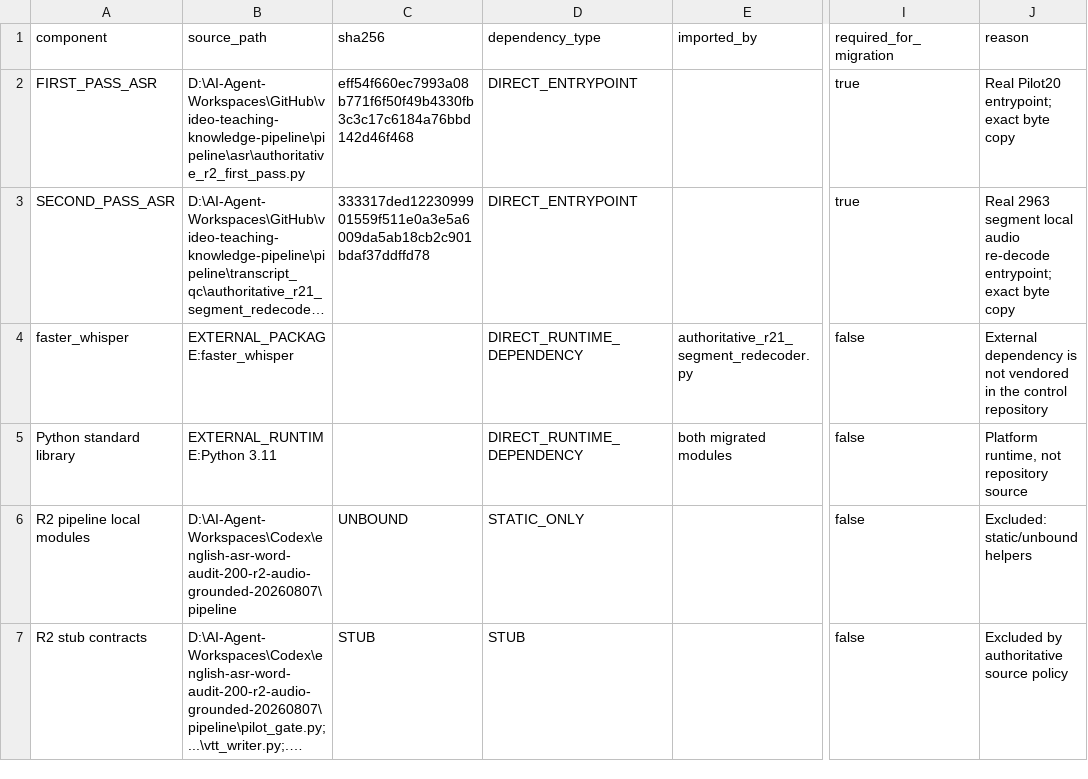
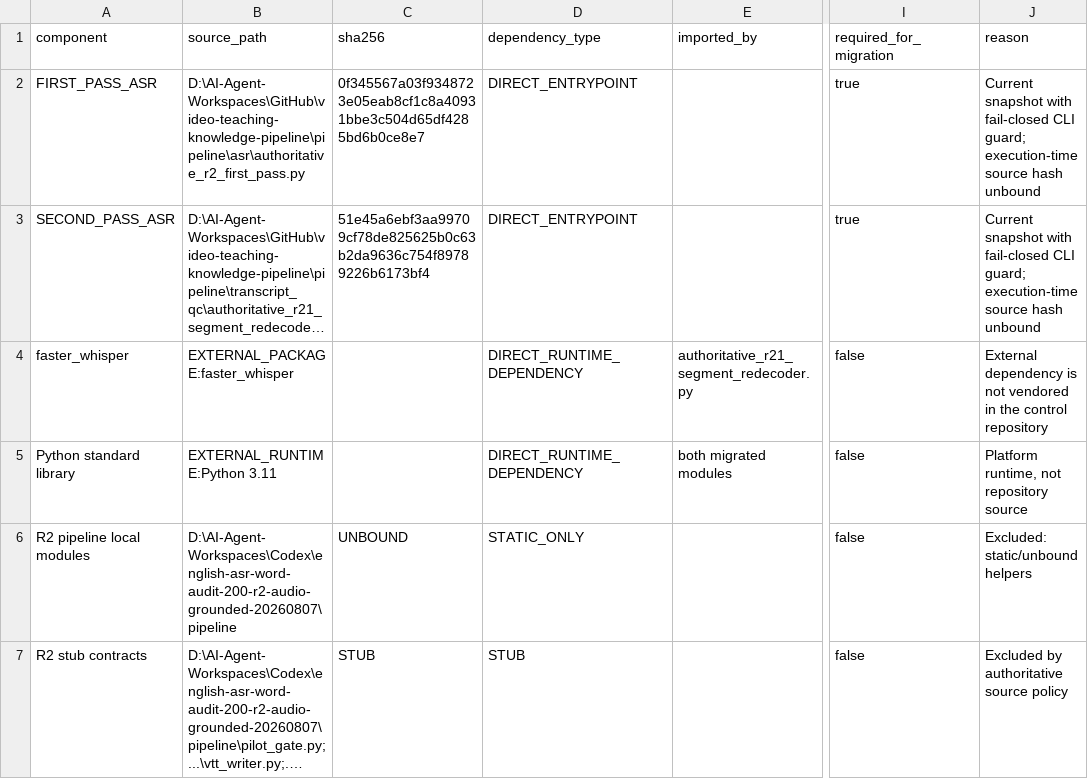
Before and after one commit to a13680970019-debug/video-teaching-knowledge-pipeline, a CSV file: audit/r2-r21-authoritative-integration/RUNTIME_DEPENDENCY_CLOSURE.csv, drawn as a sheet; only a part is shown, gaps mark what is left out; long unchanged cells end in …; the diff names each change by its address in the sheet, - before the commit and + after, or states it on an @@ line.

```diff
--- a/audit/r2-r21-authoritative-integration/RUNTIME_DEPENDENCY_CLOSURE.csv
+++ b/audit/r2-r21-authoritative-integration/RUNTIME_DEPENDENCY_CLOSURE.csv
-C2 (sha256): eff54f660ec7993a08b771f6f50f49b4330fb3c3c17c6184a76bbd142d46f468
+C2 (sha256): 0f345567a03f9348723e05eab8cf1c8a40931bbe3c504d65df4285bd6b0ce8e7
-J2 (reason): Real Pilot20 entrypoint; exact byte copy
+J2 (reason): Current snapshot with fail-closed CLI guard; execution-time source hash unbound
-C3 (sha256): 333317ded1223099901559f511e0a3e5a6009da5ab18cb2c901bdaf37ddffd78
+C3 (sha256): 51e45a6ebf3aa99709cf78de825625b0c63b2da9636c754f89789226b6173bf4
-J3 (reason): Real 2963 segment local audio re-decode entrypoint; exact byte copy
+J3 (reason): Current snapshot with fail-closed CLI guard; execution-time source hash unbound
```
Also changed, not shown: audit/r2-r21-authoritative-integration/AUTHORITATIVE_MIGRATION_SET.csv, audit/r2-r21-authoritative-integration/MIGRATION_ADAPTATION_MAP.csv, 12 other files.
